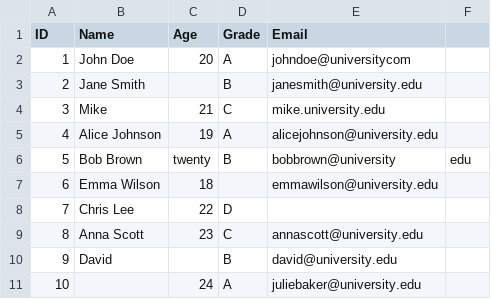
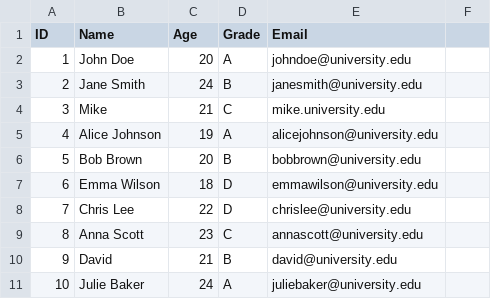
Before and after one commit to myeshco02/cyfrowe_formaty_danych, a CSV file: 03_text_document_formats/03-2/students.csv, drawn as a sheet.

Commit message:
done students.csv debug

```diff
--- a/03_text_document_formats/03-2/students.csv
+++ b/03_text_document_formats/03-2/students.csv
@@ -1,11 +1,11 @@
 ID,Name,Age,Grade,Email
-1,John Doe,20,A,johndoe@universitycom
-2,Jane Smith,,B,janesmith@university.edu
+1,John Doe,20,A,johndoe@university.edu
+2,Jane Smith,24,B,janesmith@university.edu
 3,Mike,21,C,mike.university.edu
 4,Alice Johnson,19,A,alicejohnson@university.edu
-5,Bob Brown,twenty,B,bobbrown@university,edu
-6,Emma Wilson,18,,emmawilson@university.edu
-7,Chris Lee,22,D,
+5,Bob Brown,20,B,bobbrown@university.edu
+6,Emma Wilson,18,D,emmawilson@university.edu
+7,Chris Lee,22,D,chrislee@university.edu
 8,Anna Scott,23,C,annascott@university.edu
-9,David,,B,david@university.edu
-10,  ,24,A,juliebaker@university.edu
+9,David,21,B,david@university.edu
+10,Julie Baker,24,A,juliebaker@university.edu
```
